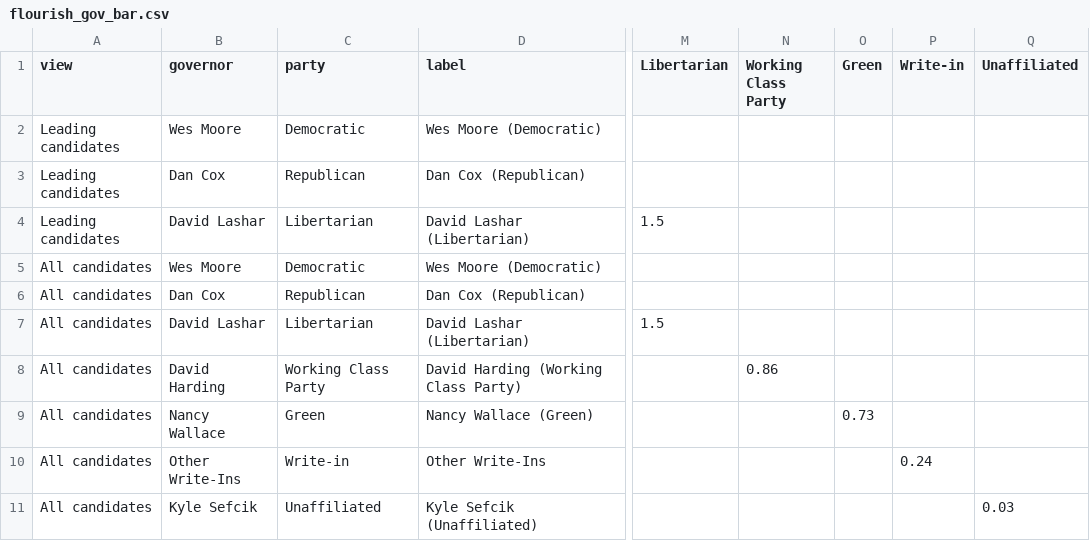
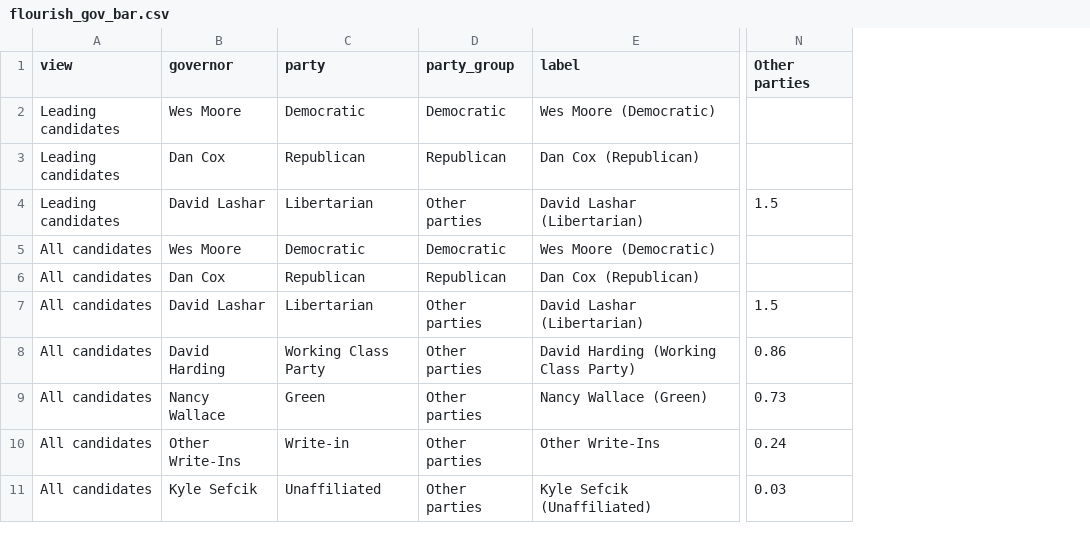
Before and after one commit to Sammyliu0606/midterm_result, a CSV file: data/2022/flourish/flourish_gov_bar.csv, drawn as a sheet; only a part is shown, gaps mark what is left out; removed rows and columns are numbered as before the commit, all else as after; the diff names each change by its address in the sheet, - before the commit and + after, or states it on an @@ line.

```diff
--- a/data/2022/flourish/flourish_gov_bar.csv
+++ b/data/2022/flourish/flourish_gov_bar.csv
+column D (party_group), rows 2-11: Democratic | Republican | Other parties | Democratic | Republican | Other parties | Other parties | Other parties | Other parties | Other parties
-column N (Working Class Party), row 8: 0.86
-column O (Green), row 9: 0.73
-column P (Write-in), row 10: 0.24
-column Q (Unaffiliated), row 11: 0.03
-N1: Libertarian
+N1: Other parties
-N8 (Other parties): (empty)
+N8 (Other parties): 0.86
-N9 (Other parties): (empty)
+N9 (Other parties): 0.73
-N10 (Other parties): (empty)
+N10 (Other parties): 0.24
-N11 (Other parties): (empty)
+N11 (Other parties): 0.03
```
Also changed, not shown: data/2022/flourish/flourish_q1_map.csv, 1 other file.
